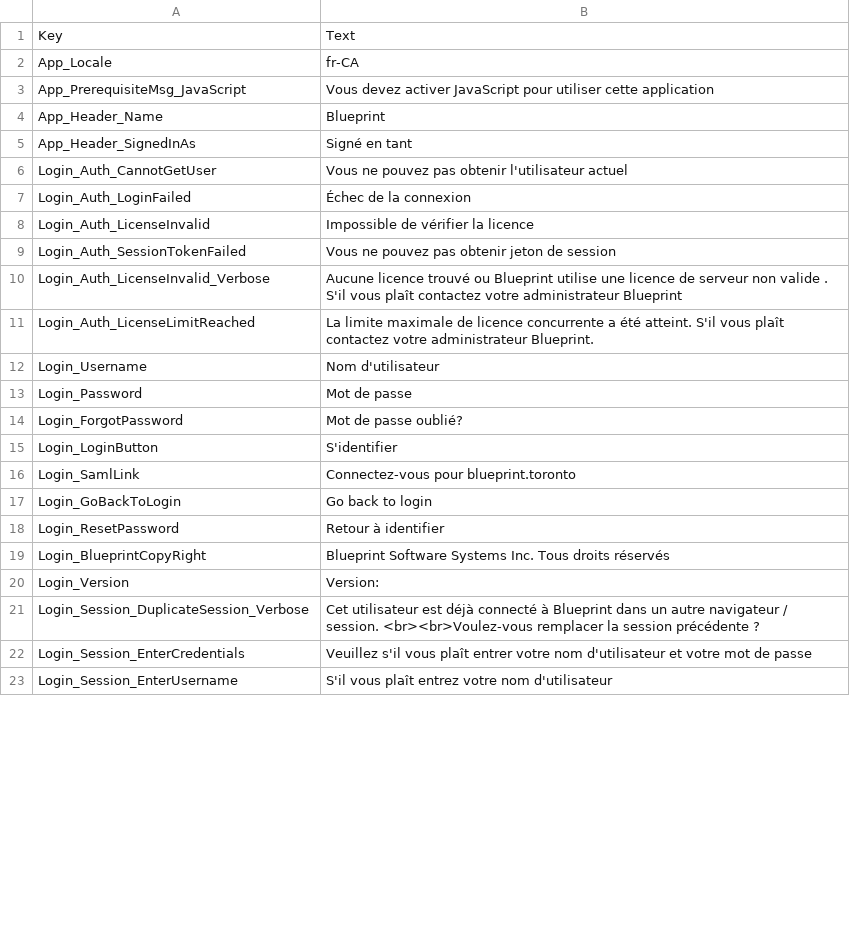
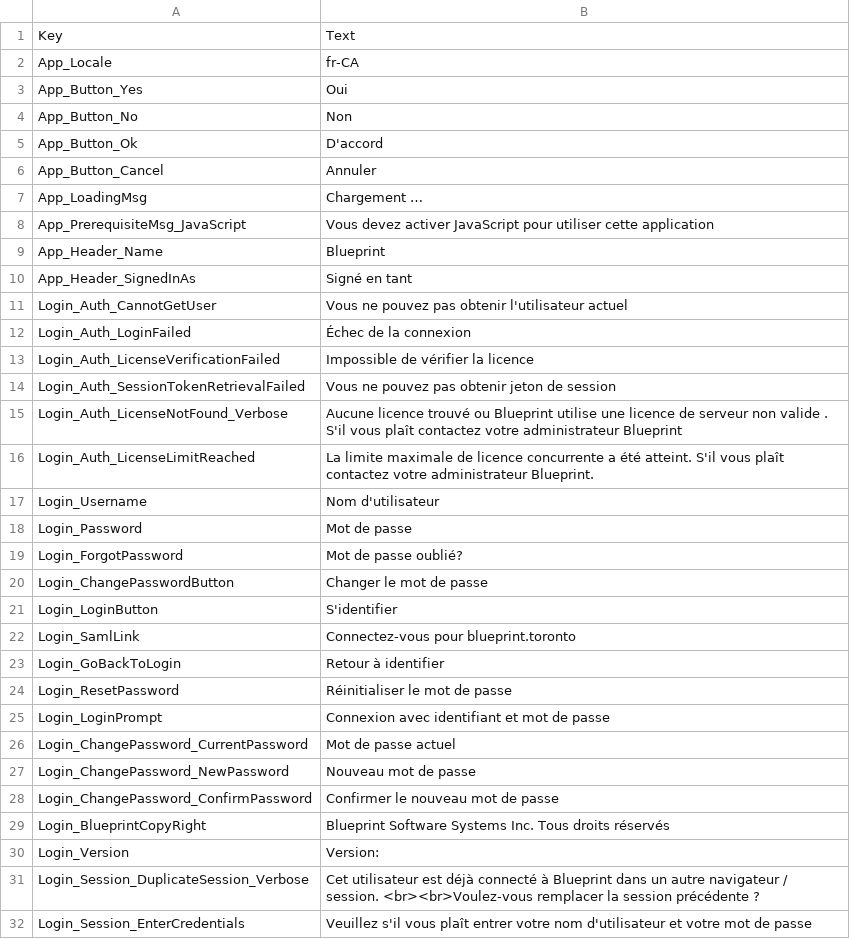
Before and after one commit to ogolikhin/blueprint, a CSV file: svc/db/AdminStorage/Data/ApplicationLabels_fr-CA.csv, drawn as a sheet; only a part is shown; the shorter side is filled out with more unchanged rows; the diff covers the shown part only.

Commit message:
#178064 - Updates french application label's csv file and regenerates AdminStorage sql scripts

```diff
--- a/svc/db/AdminStorage/Data/ApplicationLabels_fr-CA.csv
+++ b/svc/db/AdminStorage/Data/ApplicationLabels_fr-CA.csv
@@ -3 +3,6 @@ App_Locale,fr-CA
+App_Button_Yes,"Oui"
+App_Button_No,"Non"
+App_Button_Ok,"D'accord"
+App_Button_Cancel,"Annuler"
+App_LoadingMsg,"Chargement …"
 App_PrerequisiteMsg_JavaScript,"Vous devez activer JavaScript pour utiliser cette application"
@@ -7,5 +12,5 @@ Login_Auth_CannotGetUser,"Vous ne pouvez pas obtenir l'utilisateur actuel"
 Login_Auth_LoginFailed,"Échec de la connexion"
-Login_Auth_LicenseInvalid,"Impossible de vérifier la licence"
-Login_Auth_SessionTokenFailed,"Vous ne pouvez pas obtenir jeton de session"
-Login_Auth_LicenseInvalid_Verbose,"Aucune licence trouvé ou Blueprint utilise une licence de serveur non valide . S'il vous plaît contactez votre administrateur Blueprint"
+Login_Auth_LicenseVerificationFailed,"Impossible de vérifier la licence"
+Login_Auth_SessionTokenRetrievalFailed,"Vous ne pouvez pas obtenir jeton de session"
+Login_Auth_LicenseNotFound_Verbose,"Aucune licence trouvé ou Blueprint utilise une licence de serveur non valide . S'il vous plaît contactez votre administrateur Blueprint"
 Login_Auth_LicenseLimitReached,"La limite maximale de licence concurrente a été atteint. S'il vous plaît contactez votre administrateur Blueprint."
@@ -14,6 +19,11 @@ Login_Password,"Mot de passe"
 Login_ForgotPassword,"Mot de passe oublié?"
+Login_ChangePasswordButton,"Changer le mot de passe"
 Login_LoginButton,"S'identifier"
 Login_SamlLink,"Connectez-vous pour blueprint.toronto"
-Login_GoBackToLogin,"Go back to login"
-Login_ResetPassword,"Retour à identifier"
+Login_GoBackToLogin,"Retour à identifier"
+Login_ResetPassword,"Réinitialiser le mot de passe"
+Login_LoginPrompt,"Connexion avec identifiant et mot de passe"
+Login_ChangePassword_CurrentPassword,"Mot de passe actuel"
+Login_ChangePassword_NewPassword,"Nouveau mot de passe"
+Login_ChangePassword_ConfirmPassword,"Confirmer le nouveau mot de passe"
 Login_BlueprintCopyRight,"Blueprint Software Systems Inc. Tous droits réservés"
```
Also changed, not shown: 3 added rows and 1 edited cell elsewhere in this file, 3 other files.
